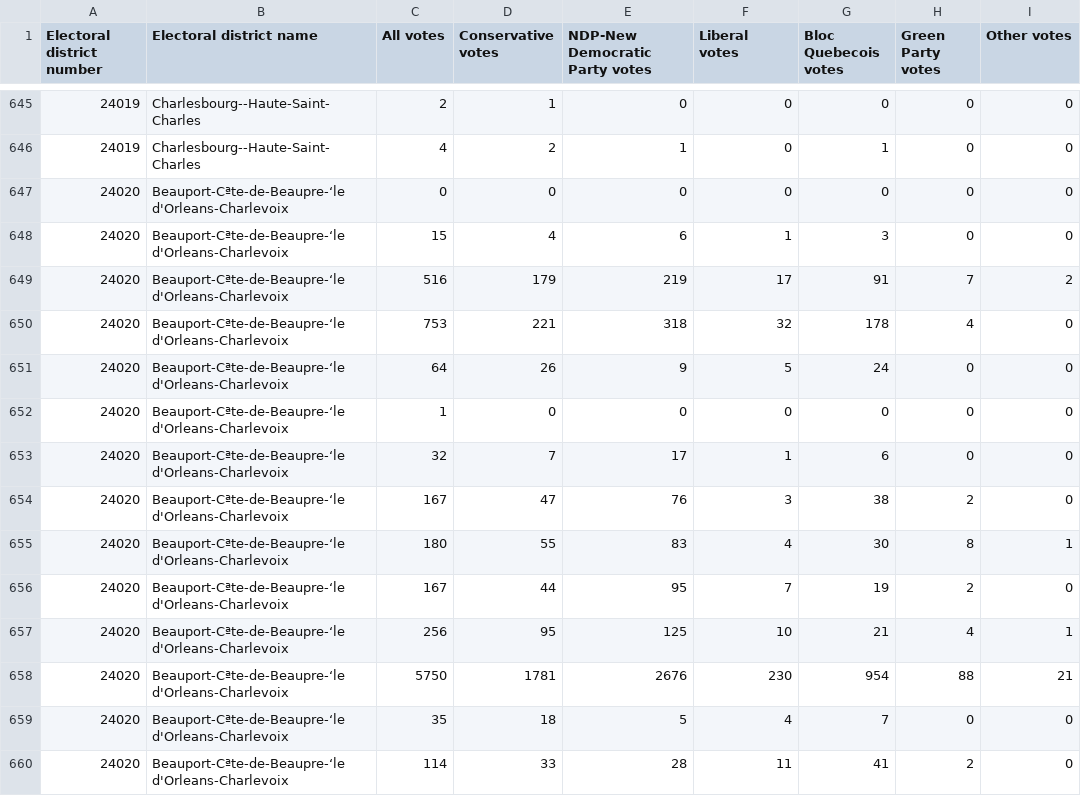
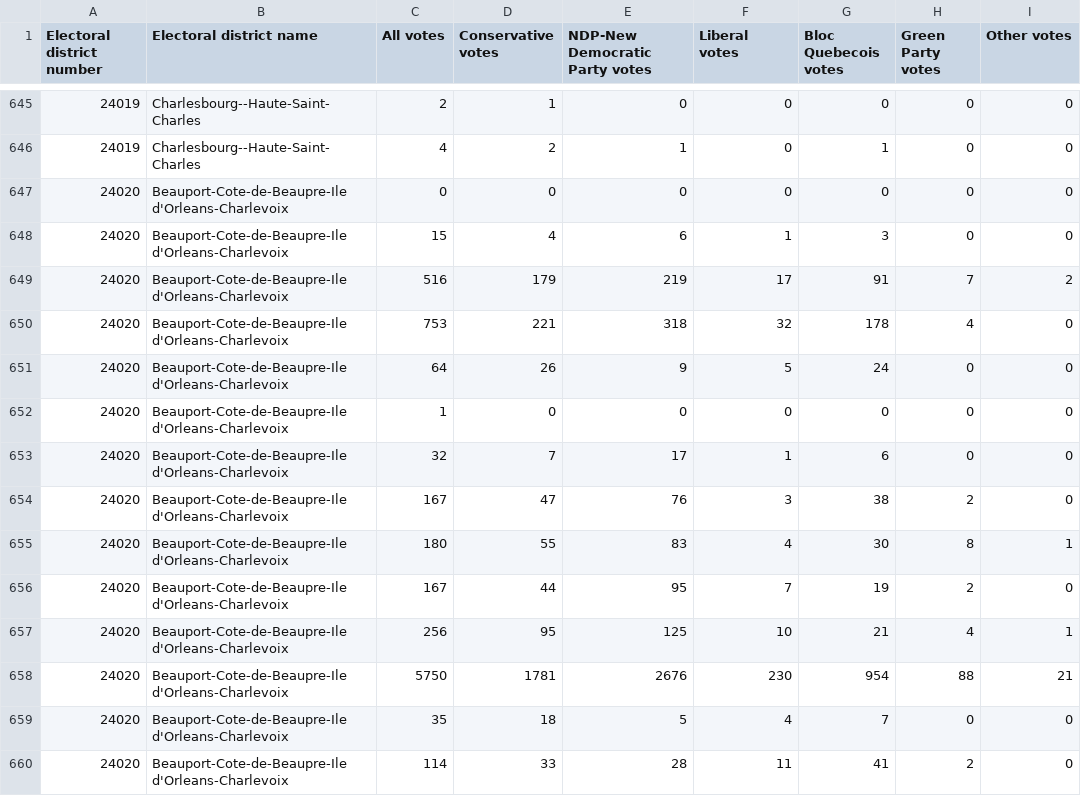
Before and after one commit to AntoineButeau/DataINSY437, a CSV file: 2011ElectionResultTransposed/GroupedPollingDivisions.csv, drawn as a sheet; only a part is shown, gaps mark what is left out; the diff covers the shown part only; the diff names each change by its address in the sheet, - before the commit and + after, or states it on an @@ line.

```diff
--- a/2011ElectionResultTransposed/GroupedPollingDivisions.csv
+++ b/2011ElectionResultTransposed/GroupedPollingDivisions.csv
-B647:B660 (Electoral district name): Beauport-Cªte-de-Beaupre-‘le d'Orleans-Charlevoix
+B647:B660 (Electoral district name): Beauport-Cote-de-Beaupre-Ile d'Orleans-Charlevoix
```
Also changed, not shown: 170 edited cells elsewhere in this file.
